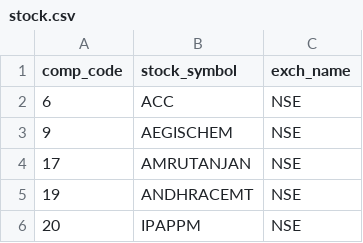
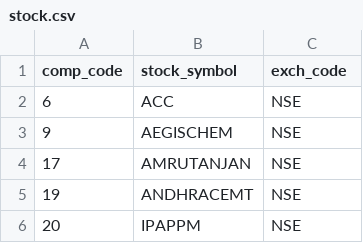
Before and after one commit to paleyde/Evaluation-II, a CSV file: Indian_finance_db/output_file/stock.csv, drawn as a sheet; only a part is shown.

```diff
--- a/Indian_finance_db/output_file/stock.csv
+++ b/Indian_finance_db/output_file/stock.csv
@@ -1,2 +1,2 @@
-comp_code,stock_symbol,exch_name
+comp_code,stock_symbol,exch_code
 6,ACC,NSE
```
Also changed, not shown: 1 other file.
